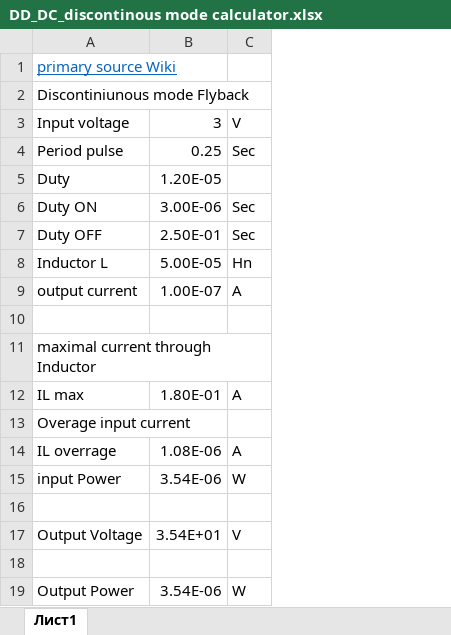
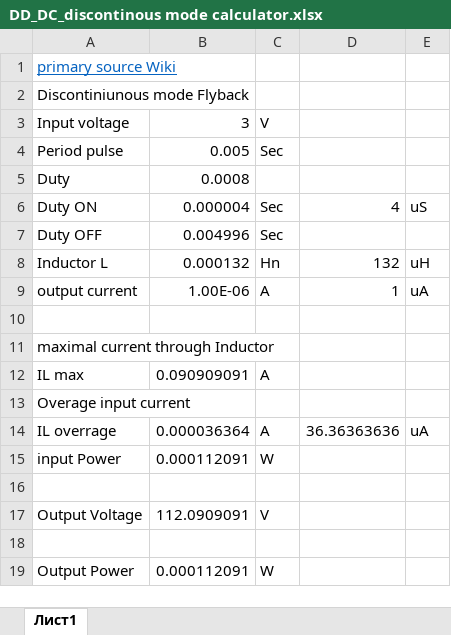
Before and after one commit to mcSimoffa/nRF51_BLE_nucleometer, an Excel workbook: Circuit/DD_DC_discontinous mode calculator.xlsx, sheet Лист1, drawn as a sheet; values as stored, in another font and other column widths than the file's, no borders; removed rows and columns are numbered as before the commit, all else as after; the diff names each change by its address in the sheet, - before the commit and + after, or states it on an @@ line.

```diff
--- a/Circuit/DD_DC_discontinous mode calculator.xlsx (sheet Лист1)
+++ b/Circuit/DD_DC_discontinous mode calculator.xlsx (sheet Лист1)
-column B, rows 3-19: 3 | 0.25 | 1.20E-05 | 3.00E-06 | 2.50E-01 | 5.00E-05 | 1.00E-07 |  |  | 1.80E-01 |  | 1.08E-06 | 3.54E-06 |  | 3.54E+01 |  | 3.54E-06
+column B, rows 3-19: 3 | 0.005 | 0.0008 | 0.000004 | 0.004996 | 0.000132 | 1.00E-06 |  |  | 0.090909091 |  | 0.000036364 | 0.000112091 |  | 112.0909091 |  | 0.000112091
+column D, rows 6-14: 4 |  | 132 | 1 |  |  |  |  | 36.36363636
+column E, rows 6-14: uS |  | uH | uA |  |  |  |  | uA
```
Also changed, not shown: Circuit/Inductor coil calculator.xlsx, 5 other files.
